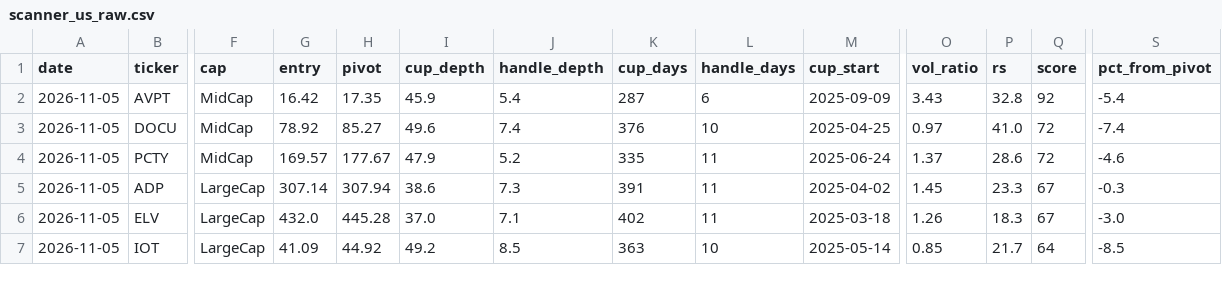
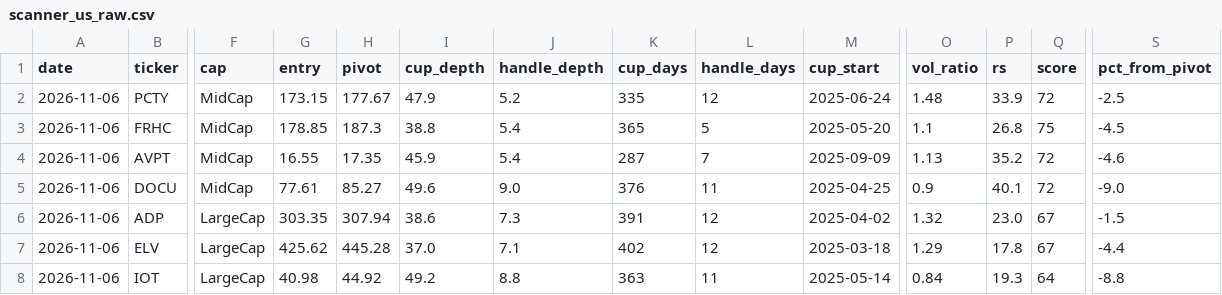
Before and after one commit to sosonamso/engi_stock_ai, a CSV file: scanner_us_raw.csv, drawn as a sheet; only a part is shown, gaps mark what is left out; removed rows and columns are numbered as before the commit, all else as after; rows hold the shown columns only; the diff covers the shown part only; the diff names each change by its address in the sheet, - before the commit and + after, or states it on an @@ line.

```diff
--- a/scanner_us_raw.csv
+++ b/scanner_us_raw.csv
+row 2: 2026-11-06 | PCTY | MidCap | 173.15 | 177.67 | 47.9 | 5.2 | 335 | 12 | 2025-06-24 | 1.48 | 33.9 | 72 | -2.5
+row 3: 2026-11-06 | FRHC | MidCap | 178.85 | 187.3 | 38.8 | 5.4 | 365 | 5 | 2025-05-20 | 1.1 | 26.8 | 75 | -4.5
-A4:A5 (date): 2026-11-05
+A4:A5 (date): 2026-11-06
-G4 (entry): 16.42
+G4 (entry): 16.55
-L4 (handle_days): 6
+L4 (handle_days): 7
-O4 (vol_ratio): 3.43
+O4 (vol_ratio): 1.13
-P4 (rs): 32.8
+P4 (rs): 35.2
-Q4 (score): 92
+Q4 (score): 72
-S4 (pct_from_pivot): -5.4
+S4 (pct_from_pivot): -4.6
-G5 (entry): 78.92
+G5 (entry): 77.61
-J5 (handle_depth): 7.4
+J5 (handle_depth): 9.0
-L5 (handle_days): 10
+L5 (handle_days): 11
-O5 (vol_ratio): 0.97
+O5 (vol_ratio): 0.9
-P5 (rs): 41.0
+P5 (rs): 40.1
-S5 (pct_from_pivot): -7.4
+S5 (pct_from_pivot): -9.0
-row 4: 2026-11-05 | PCTY | MidCap | 169.57 | 177.67 | 47.9 | 5.2 | 335 | 11 | 2025-06-24 | 1.37 | 28.6 | 72 | -4.6
-A6:A8 (date): 2026-11-05
+A6:A8 (date): 2026-11-06
-G6 (entry): 307.14
+G6 (entry): 303.35
-L6:L7 (handle_days): 11
+L6:L7 (handle_days): 12
-O6 (vol_ratio): 1.45
+O6 (vol_ratio): 1.32
-P6 (rs): 23.3
+P6 (rs): 23.0
-S6 (pct_from_pivot): -0.3
+S6 (pct_from_pivot): -1.5
-G7 (entry): 432.0
+G7 (entry): 425.62
-O7 (vol_ratio): 1.26
+O7 (vol_ratio): 1.29
-P7 (rs): 18.3
+P7 (rs): 17.8
-S7 (pct_from_pivot): -3.0
+S7 (pct_from_pivot): -4.4
-G8 (entry): 41.09
+G8 (entry): 40.98
-J8 (handle_depth): 8.5
+J8 (handle_depth): 8.8
-L8 (handle_days): 10
+L8 (handle_days): 11
-O8 (vol_ratio): 0.85
+O8 (vol_ratio): 0.84
-P8 (rs): 21.7
+P8 (rs): 19.3
-S8 (pct_from_pivot): -8.5
+S8 (pct_from_pivot): -8.8
```
Also changed, not shown: 2 added rows, 3 removed rows and 7 edited cells elsewhere in this file, scanner_us_all.csv.
